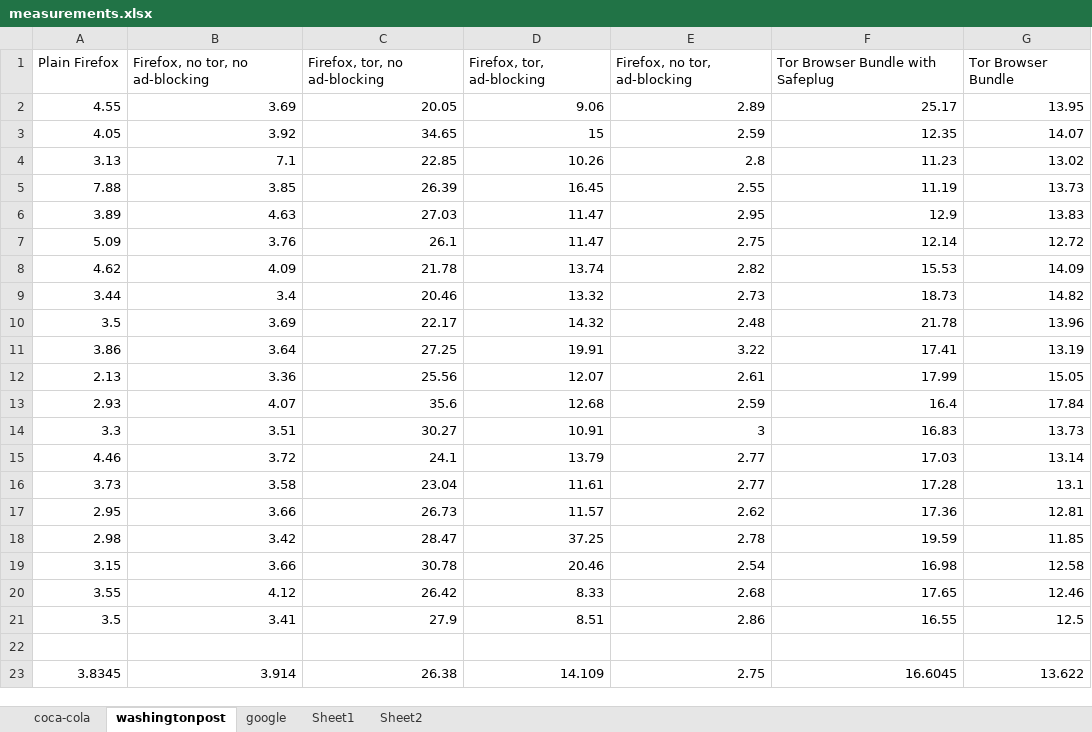
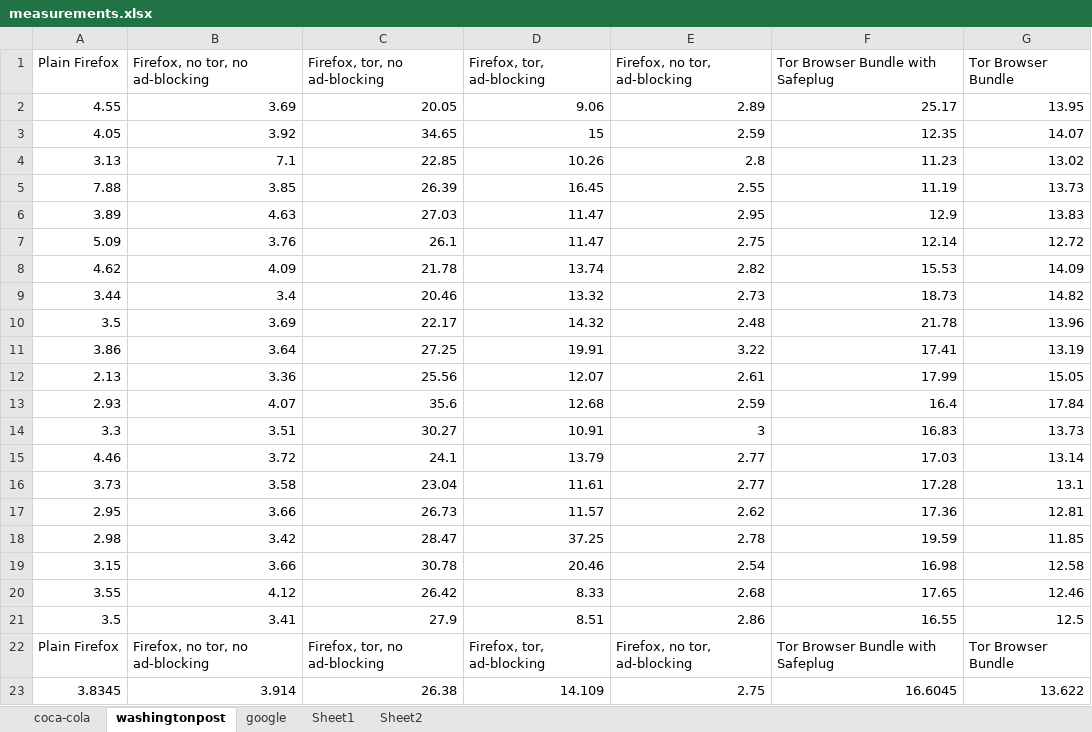
Before and after one commit to ae243/safeplug-audit, an Excel workbook: measurements.xlsx, sheet washingtonpost, drawn as a sheet; values as stored, in another font and other column widths than the file's, no borders; charts and pictures not drawn; the diff names each change by its address in the sheet, - before the commit and + after, or states it on an @@ line.

```diff
--- a/measurements.xlsx (sheet washingtonpost)
+++ b/measurements.xlsx (sheet washingtonpost)
-row 22: (empty)
+row 22: Plain Firefox | Firefox, no tor, no ad-blocking | Firefox, tor, no ad-blocking | Firefox, tor, ad-blocking | Firefox, no tor, ad-blocking | Tor Browser Bundle with Safeplug | Tor Browser Bundle
```
Also changed, not shown: sheet coca-cola, sheet google, charts or pictures.
